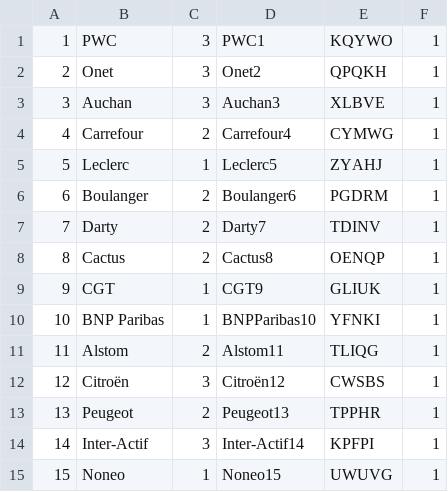
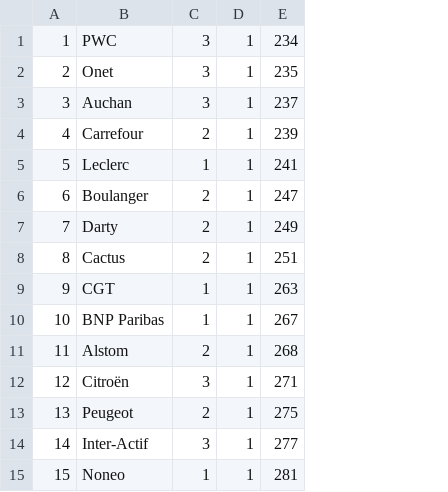
Before and after one commit to walimogit/Projet-dev-web, a CSV file: csv/Enterprise.csv, drawn as a sheet; removed rows and columns are numbered as before the commit, all else as after; the diff names each change by its address in the sheet, - before the commit and + after, or states it on an @@ line.

Commit message:
Update Enterprise.csv

```diff
--- a/csv/Enterprise.csv
+++ b/csv/Enterprise.csv
-column D, rows 1-15: PWC1 | Onet2 | Auchan3 | Carrefour4 | Leclerc5 | Boulanger6 | Darty7 | Cactus8 | CGT9 | BNPParibas10 | Alstom11 | Citroën12 | Peugeot13 | Inter-Actif14 | Noneo15
-column E, rows 1-15: KQYWO | QPQKH | XLBVE | CYMWG | ZYAHJ | PGDRM | TDINV | OENQP | GLIUK | YFNKI | TLIQG | CWSBS | TPPHR | KPFPI | UWUVG
+column E, rows 1-15: 234 | 235 | 237 | 239 | 241 | 247 | 249 | 251 | 263 | 267 | 268 | 271 | 275 | 277 | 281
```
